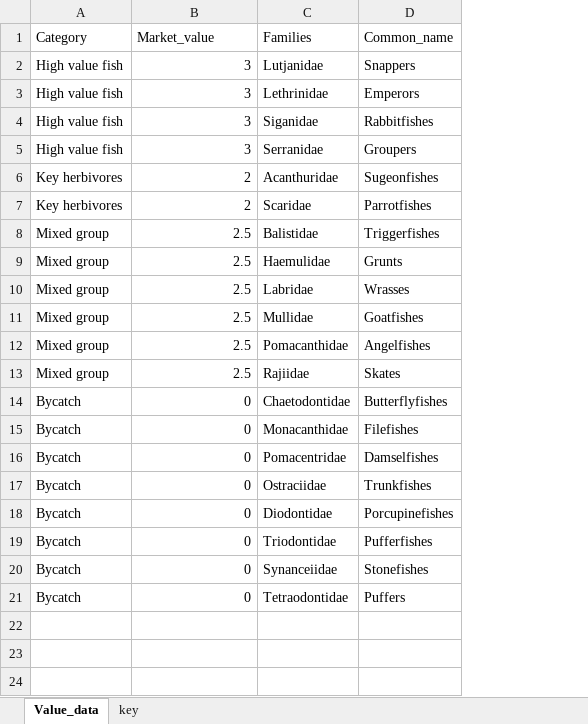
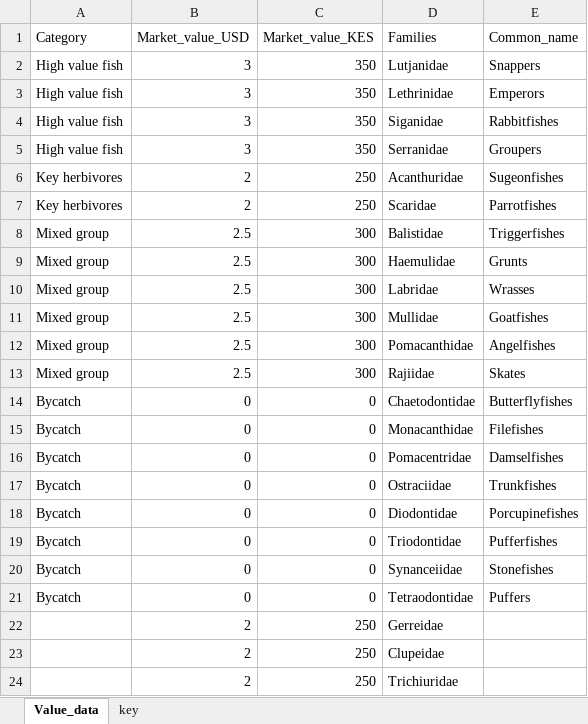
Before and after one commit to emmastrand/Kenya_SamakiSalama, an Excel workbook: FishLandings/data/market_value.xlsx, sheet Value_data, drawn as a sheet; values as stored, in another font and other column widths than the file's, no borders; the diff names each change by its address in the sheet, - before the commit and + after, or states it on an @@ line.

```diff
--- a/FishLandings/data/market_value.xlsx (sheet Value_data)
+++ b/FishLandings/data/market_value.xlsx (sheet Value_data)
+column C (Market_value_KES), rows 2-21: 350 | 350 | 350 | 350 | 250 | 250 | 300 | 300 | 300 | 300 | 300 | 300 | 0 | 0 | 0 | 0 | 0 | 0 | 0 | 0
-B1: Market_value
+B1: Market_value_USD
+row 22:  | 2 | 250 | Gerreidae
+row 23:  | 2 | 250 | Clupeidae
+row 24:  | 2 | 250 | Trichiuridae
```
Also changed, not shown: FishLandings/data/fishbase.xlsx, FishLandings/output/statistics.xlsx, 15 other files.
